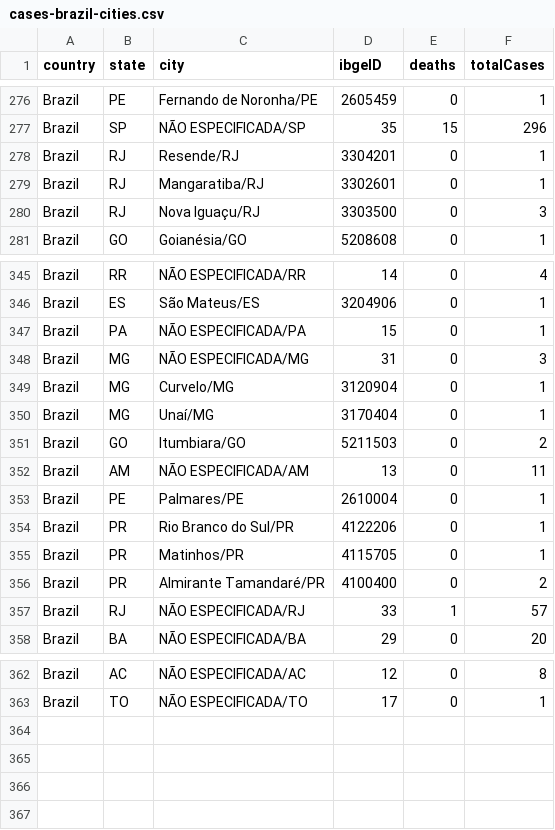
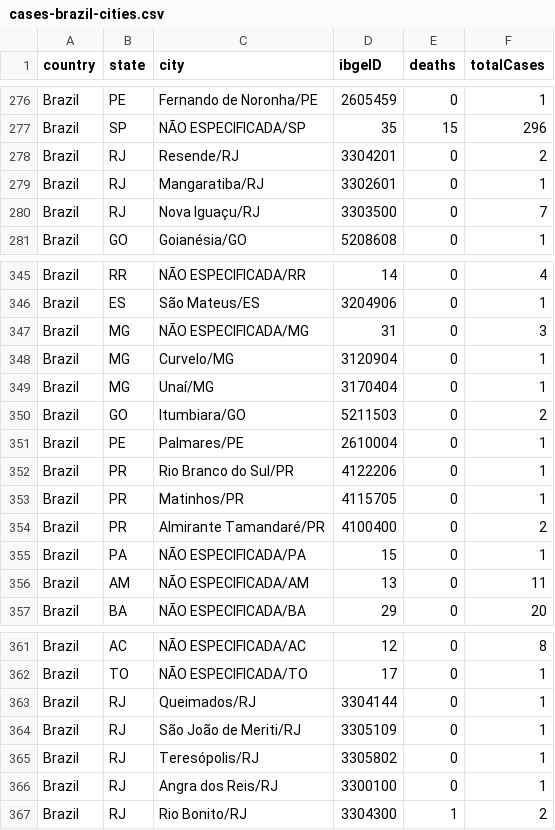
Before and after one commit to wcota/covid19br, a CSV file: cases-brazil-cities.csv, drawn as a sheet; only a part is shown, gaps mark what is left out; the diff covers the shown part only.

```diff
--- a/cases-brazil-cities.csv
+++ b/cases-brazil-cities.csv
@@ -277,5 +277,5 @@ Brazil,PE,Fernando de Noronha/PE,2605459,0,1
 Brazil,SP,NÃO ESPECIFICADA/SP,35,15,296
-Brazil,RJ,Resende/RJ,3304201,0,1
+Brazil,RJ,Resende/RJ,3304201,0,2
 Brazil,RJ,Mangaratiba/RJ,3302601,0,1
-Brazil,RJ,Nova Iguaçu/RJ,3303500,0,3
+Brazil,RJ,Nova Iguaçu/RJ,3303500,0,7
 Brazil,GO,Goianésia/GO,5208608,0,1
@@ -346,3 +346,2 @@ Brazil,RR,NÃO ESPECIFICADA/RR,14,0,4
 Brazil,ES,São Mateus/ES,3204906,0,1
-Brazil,PA,NÃO ESPECIFICADA/PA,15,0,1
 Brazil,MG,NÃO ESPECIFICADA/MG,31,0,3
@@ -351,3 +350,2 @@ Brazil,MG,Unaí/MG,3170404,0,1
 Brazil,GO,Itumbiara/GO,5211503,0,2
-Brazil,AM,NÃO ESPECIFICADA/AM,13,0,11
 Brazil,PE,Palmares/PE,2610004,0,1
@@ -356,3 +354,4 @@ Brazil,PR,Matinhos/PR,4115705,0,1
 Brazil,PR,Almirante Tamandaré/PR,4100400,0,2
-Brazil,RJ,NÃO ESPECIFICADA/RJ,33,1,57
+Brazil,PA,NÃO ESPECIFICADA/PA,15,0,1
+Brazil,AM,NÃO ESPECIFICADA/AM,13,0,11
 Brazil,BA,NÃO ESPECIFICADA/BA,29,0,20
@@ -363 +362,6 @@ Brazil,AC,NÃO ESPECIFICADA/AC,12,0,8
 Brazil,TO,NÃO ESPECIFICADA/TO,17,0,1
+Brazil,RJ,Queimados/RJ,3304144,0,1
+Brazil,RJ,São João de Meriti/RJ,3305109,0,1
+Brazil,RJ,Teresópolis/RJ,3305802,0,1
+Brazil,RJ,Angra dos Reis/RJ,3300100,0,1
+Brazil,RJ,Rio Bonito/RJ,3304300,1,2
```
Also changed, not shown: 3 edited cells elsewhere in this file, cases-brazil-states.csv, cases-gps.csv, 3 other files.
